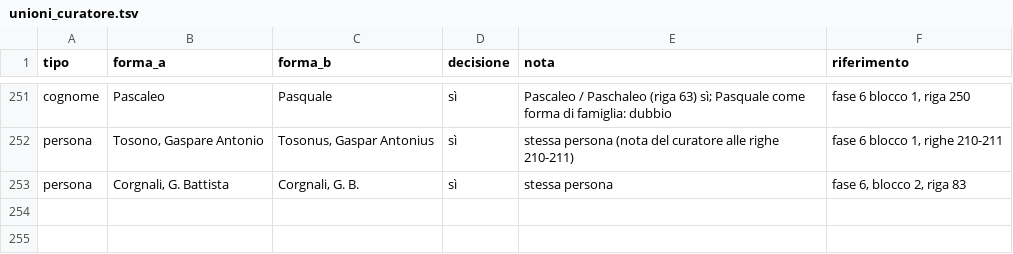
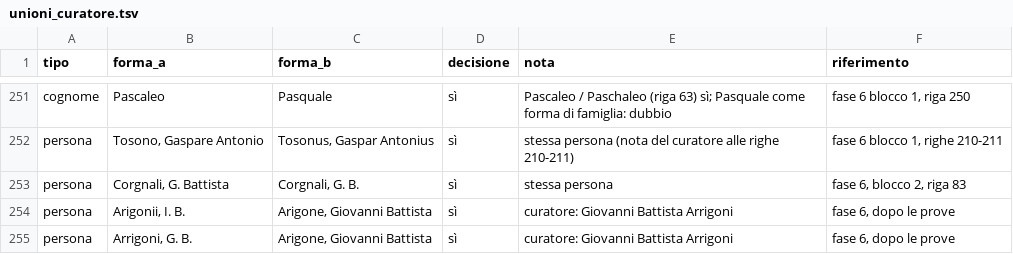
Before and after one commit to flowergreg/Inventario-Fondo-Principale, a TSV file: dati/liste/unioni_curatore.tsv, drawn as a sheet; only a part is shown, gaps mark what is left out; the diff names each change by its address in the sheet, - before the commit and + after, or states it on an @@ line.

```diff
--- a/dati/liste/unioni_curatore.tsv
+++ b/dati/liste/unioni_curatore.tsv
+row 254: persona | Arigonii, I. B. | Arigone, Giovanni Battista | sì | curatore: Giovanni Battista Arrigoni | fase 6, dopo le prove
+row 255: persona | Arrigoni, G. B. | Arigone, Giovanni Battista | sì | curatore: Giovanni Battista Arrigoni | fase 6, dopo le prove
```
Also changed, not shown: dati/liste/persone_curatore.tsv, 9 other files.
